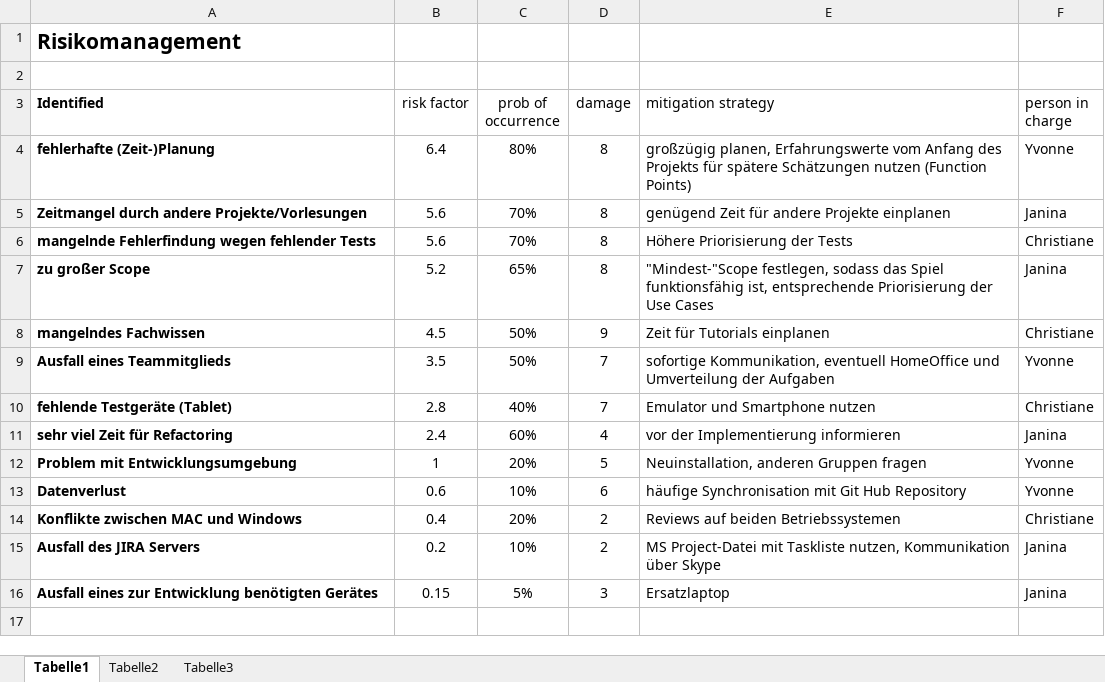
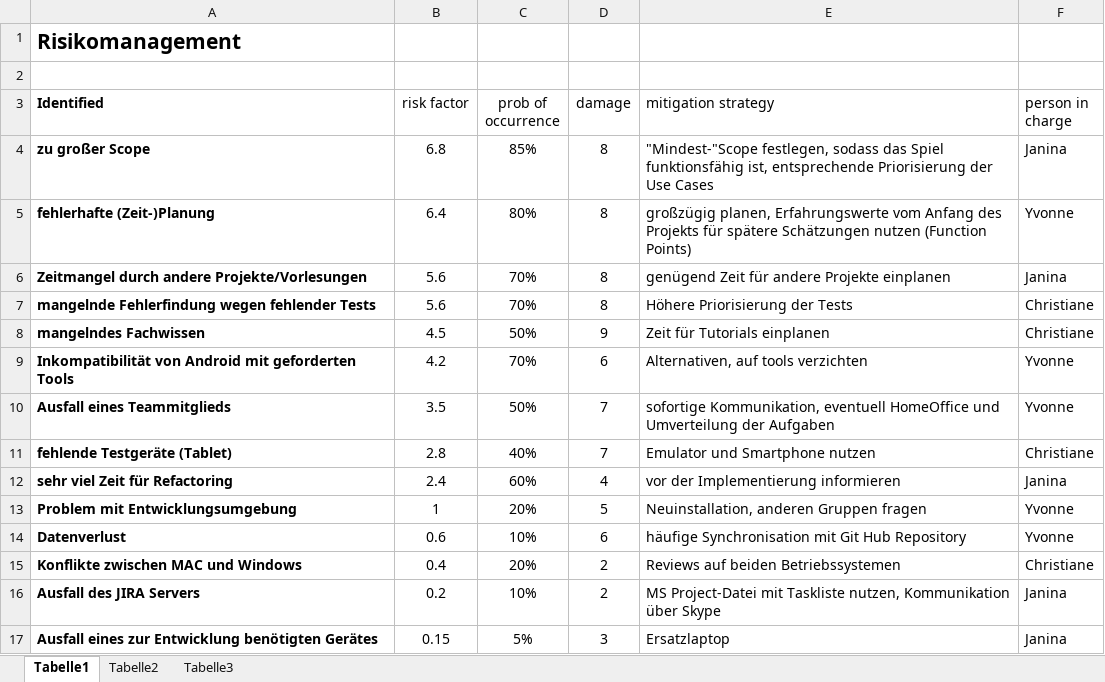
Before and after one commit to jeanin92/DieVerrueckteSightseeingtour, an Excel workbook: Documentation/Risikomanagement/RiskManagement.xlsx, sheet Tabelle1, drawn as a sheet; values as stored, in another font and other column widths than the file's, no borders; table styles not drawn; removed rows and columns are numbered as before the commit, all else as after; the diff names each change by its address in the sheet, - before the commit and + after, or states it on an @@ line.

Commit message:
CHG: Riskmanagement aktualisiert

```diff
--- a/Documentation/Risikomanagement/RiskManagement.xlsx (sheet Tabelle1)
+++ b/Documentation/Risikomanagement/RiskManagement.xlsx (sheet Tabelle1)
+row 4: zu großer Scope | 6.8 | 85% | 8 | "Mindest-"Scope festlegen, sodass das Spiel funktionsfähig ist, entsprechende Priorisierung der Use Cases | Janina
-row 7: zu großer Scope | 5.2 | 65% | 8 | "Mindest-"Scope festlegen, sodass das Spiel funktionsfähig ist, entsprechende Priorisierung der Use Cases | Janina
+row 9: Inkompatibilität von Android mit geforderten Tools | 4.2 | 70% | 6 | Alternativen, auf tools verzichten | Yvonne
```
